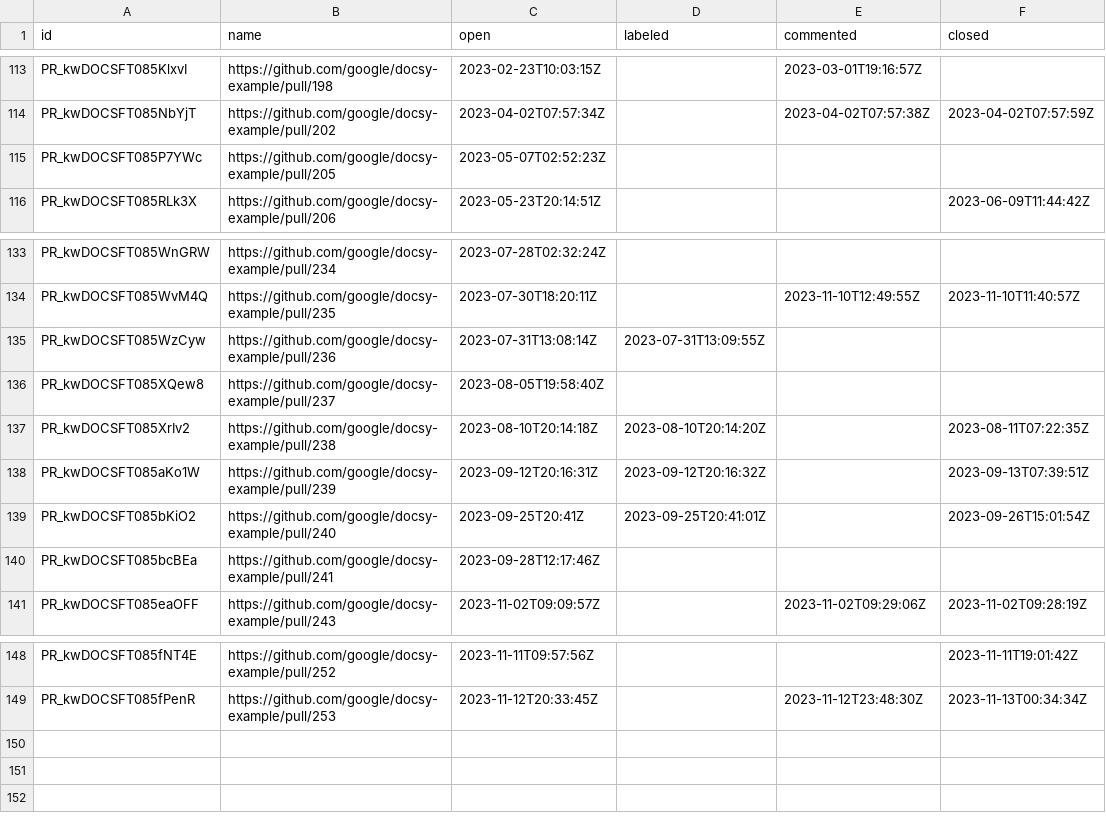
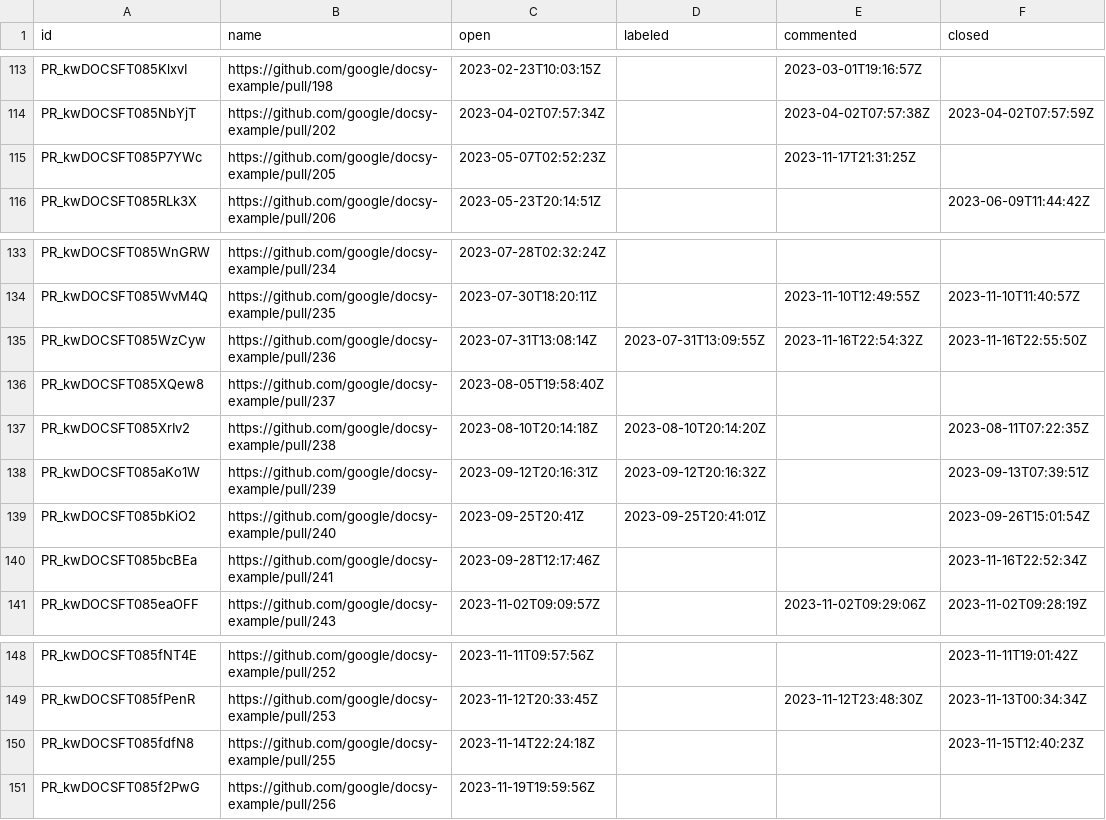
Before and after one commit to deining/docsy-metrics, a CSV file: data/google/docsy-example/pullRequests.csv, drawn as a sheet; only a part is shown, gaps mark what is left out.

```diff
--- a/data/google/docsy-example/pullRequests.csv
+++ b/data/google/docsy-example/pullRequests.csv
@@ -114,3 +114,3 @@ PR_kwDOCSFT085KlxvI,https://github.com/google/docsy-example/pull/198,2023-02-23T
 PR_kwDOCSFT085NbYjT,https://github.com/google/docsy-example/pull/202,2023-04-02T07:57:34Z,,2023-04-02T07:57:38Z,2023-04-02T07:57:59Z
-PR_kwDOCSFT085P7YWc,https://github.com/google/docsy-example/pull/205,2023-05-07T02:52:23Z,,,
+PR_kwDOCSFT085P7YWc,https://github.com/google/docsy-example/pull/205,2023-05-07T02:52:23Z,,2023-11-17T21:31:25Z,
 PR_kwDOCSFT085RLk3X,https://github.com/google/docsy-example/pull/206,2023-05-23T20:14:51Z,,,2023-06-09T11:44:42Z
@@ -134,3 +134,3 @@ PR_kwDOCSFT085WnGRW,https://github.com/google/docsy-example/pull/234,2023-07-28T
 PR_kwDOCSFT085WvM4Q,https://github.com/google/docsy-example/pull/235,2023-07-30T18:20:11Z,,2023-11-10T12:49:55Z,2023-11-10T11:40:57Z
-PR_kwDOCSFT085WzCyw,https://github.com/google/docsy-example/pull/236,2023-07-31T13:08:14Z,2023-07-31T13:09:55Z,,
+PR_kwDOCSFT085WzCyw,https://github.com/google/docsy-example/pull/236,2023-07-31T13:08:14Z,2023-07-31T13:09:55Z,2023-11-16T22:54:32Z,2023-11-16T22:55:50Z
 PR_kwDOCSFT085XQew8,https://github.com/google/docsy-example/pull/237,2023-08-05T19:58:40Z,,,
@@ -139,3 +139,3 @@ PR_kwDOCSFT085aKo1W,https://github.com/google/docsy-example/pull/239,2023-09-12T
 PR_kwDOCSFT085bKiO2,https://github.com/google/docsy-example/pull/240,2023-09-25T20:41Z,2023-09-25T20:41:01Z,,2023-09-26T15:01:54Z
-PR_kwDOCSFT085bcBEa,https://github.com/google/docsy-example/pull/241,2023-09-28T12:17:46Z,,,
+PR_kwDOCSFT085bcBEa,https://github.com/google/docsy-example/pull/241,2023-09-28T12:17:46Z,,,2023-11-16T22:52:34Z
 PR_kwDOCSFT085eaOFF,https://github.com/google/docsy-example/pull/243,2023-11-02T09:09:57Z,,2023-11-02T09:29:06Z,2023-11-02T09:28:19Z
@@ -149 +149,3 @@ PR_kwDOCSFT085fNT4E,https://github.com/google/docsy-example/pull/252,2023-11-11T
 PR_kwDOCSFT085fPenR,https://github.com/google/docsy-example/pull/253,2023-11-12T20:33:45Z,,2023-11-12T23:48:30Z,2023-11-13T00:34:34Z
+PR_kwDOCSFT085fdfN8,https://github.com/google/docsy-example/pull/255,2023-11-14T22:24:18Z,,,2023-11-15T12:40:23Z
+PR_kwDOCSFT085f2PwG,https://github.com/google/docsy-example/pull/256,2023-11-19T19:59:56Z,,,
```
Also changed, not shown: data/google/docsy-example/issues.csv, data/google/docsy/issues.csv, 1 other file.
